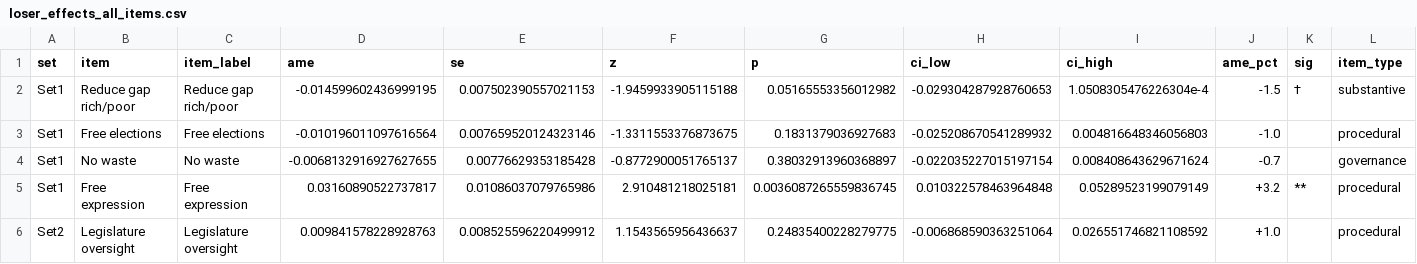
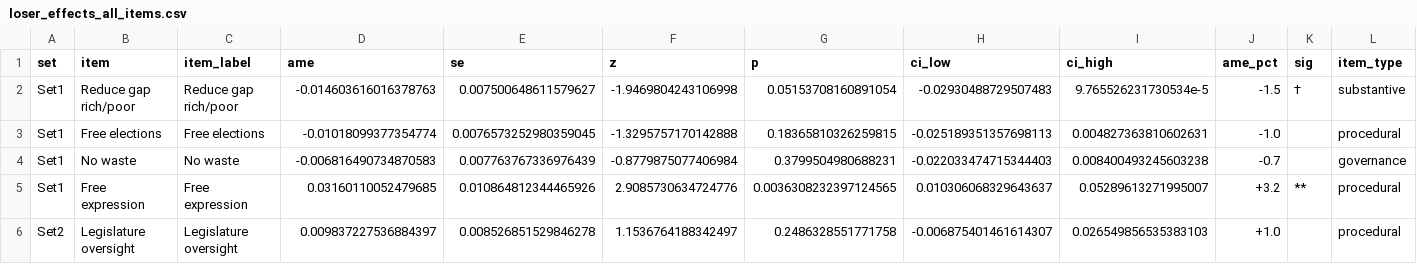
Before and after one commit to jeffreycstark/paper-bank, a CSV file: papers/meaning-of-democracy-revision/analysis/revised/results/loser_effects_all_items.csv, drawn as a sheet; only a part is shown; the diff covers the shown part only; the diff names each change by its address in the sheet, - before the commit and + after, or states it on an @@ line.

Commit message:
Update meaning-of-democracy-revision results and add surveys-and-false-positives paper
Re-rendered mlogit results with updated data from survey-data-prep. Added
open-ended coding validation, composition and placebo robustness checks,
and title page. Added surveys-and-false-positives paper directory.

```diff
--- a/papers/meaning-of-democracy-revision/analysis/revised/results/loser_effects_all_items.csv
+++ b/papers/meaning-of-democracy-revision/analysis/revised/results/loser_effects_all_items.csv
-D2 (ame): -0.014599602436999195
+D2 (ame): -0.014603616016378763
-E2 (se): 0.007502390557021153
+E2 (se): 0.007500648611579627
-F2 (z): -1.9459933905115188
+F2 (z): -1.9469804243106998
-G2 (p): 0.05165553356012982
+G2 (p): 0.05153708160891054
-H2 (ci_low): -0.029304287928760653
+H2 (ci_low): -0.02930488729507483
-I2 (ci_high): 1.0508305476226304e-4
+I2 (ci_high): 9.765526231730534e-5
-D3 (ame): -0.010196011097616564
+D3 (ame): -0.01018099377354774
-E3 (se): 0.007659520124323146
+E3 (se): 0.0076573252980359045
-F3 (z): -1.3311553376873675
+F3 (z): -1.3295757170142888
-G3 (p): 0.1831379036927683
+G3 (p): 0.18365810326259815
-H3 (ci_low): -0.025208670541289932
+H3 (ci_low): -0.025189351357698113
-I3 (ci_high): 0.004816648346056803
+I3 (ci_high): 0.004827363810602631
-D4 (ame): -0.0068132916927627655
+D4 (ame): -0.006816490734870583
-E4 (se): 0.00776629353185428
+E4 (se): 0.007763767336976439
-F4 (z): -0.8772900051765137
+F4 (z): -0.8779875077406984
-G4 (p): 0.38032913960368897
+G4 (p): 0.3799504980688231
-H4 (ci_low): -0.022035227015197154
+H4 (ci_low): -0.022033474715344403
-I4 (ci_high): 0.008408643629671624
+I4 (ci_high): 0.008400493245603238
-D5 (ame): 0.03160890522737817
+D5 (ame): 0.03160110052479685
-E5 (se): 0.01086037079765986
+E5 (se): 0.010864812344465926
-F5 (z): 2.910481218025181
+F5 (z): 2.9085730634724776
-G5 (p): 0.0036087265559836745
+G5 (p): 0.0036308232397124565
-H5 (ci_low): 0.010322578463964848
+H5 (ci_low): 0.010306068329643637
-I5 (ci_high): 0.05289523199079149
+I5 (ci_high): 0.05289613271995007
-D6 (ame): 0.009841578228928763
+D6 (ame): 0.009837227536884397
-E6 (se): 0.008525596220499912
+E6 (se): 0.008526851529846278
-F6 (z): 1.1543565956436637
+F6 (z): 1.1536764188342497
-G6 (p): 0.24835400228279775
+G6 (p): 0.2486328551771758
-H6 (ci_low): -0.006868590363251064
+H6 (ci_low): -0.006875401461614307
-I6 (ci_high): 0.026551746821108592
+I6 (ci_high): 0.026549856535383103
```
Also changed, not shown: 91 edited cells elsewhere in this file, papers/meaning-of-democracy-revision/analysis/revised/results/loser_effects_no_controls.csv, papers/meaning-of-democracy-revision/analysis/revised/results/robustness_comparison.csv, 37 other files.
